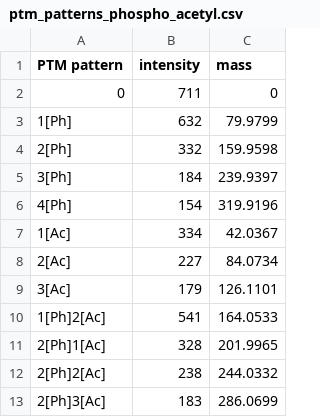
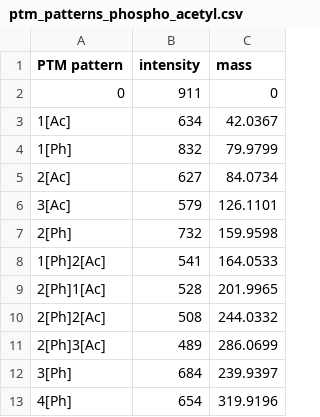
Before and after one commit to marjanfaizi/MSModDetector, a CSV file: data/ptm_patterns/ptm_patterns_phospho_acetyl.csv, drawn as a sheet.

```diff
--- a/data/ptm_patterns/ptm_patterns_phospho_acetyl.csv
+++ b/data/ptm_patterns/ptm_patterns_phospho_acetyl.csv
@@ -1,13 +1,13 @@
 PTM pattern,intensity,mass
-0,711,0
-1[Ph],632,79.9799
-2[Ph],332,159.9598
-3[Ph],184,239.9397
-4[Ph],154,319.9196
-1[Ac],334,42.0367
-2[Ac],227,84.0734
-3[Ac],179,126.1101
+0,911,0
+1[Ac],634,42.0367
+1[Ph],832,79.9799
+2[Ac],627,84.0734
+3[Ac],579,126.1101
+2[Ph],732,159.9598
 1[Ph]2[Ac],541,164.0533
-2[Ph]1[Ac],328,201.9965
-2[Ph]2[Ac],238,244.0332
-2[Ph]3[Ac],183,286.0699
+2[Ph]1[Ac],528,201.9965
+2[Ph]2[Ac],508,244.0332
+2[Ph]3[Ac],489,286.0699
+3[Ph],684,239.9397
+4[Ph],654,319.9196
```
Also changed, not shown: data/modifications/modifications_P04637.csv, output/performance_complex.csv, 26 other files.
